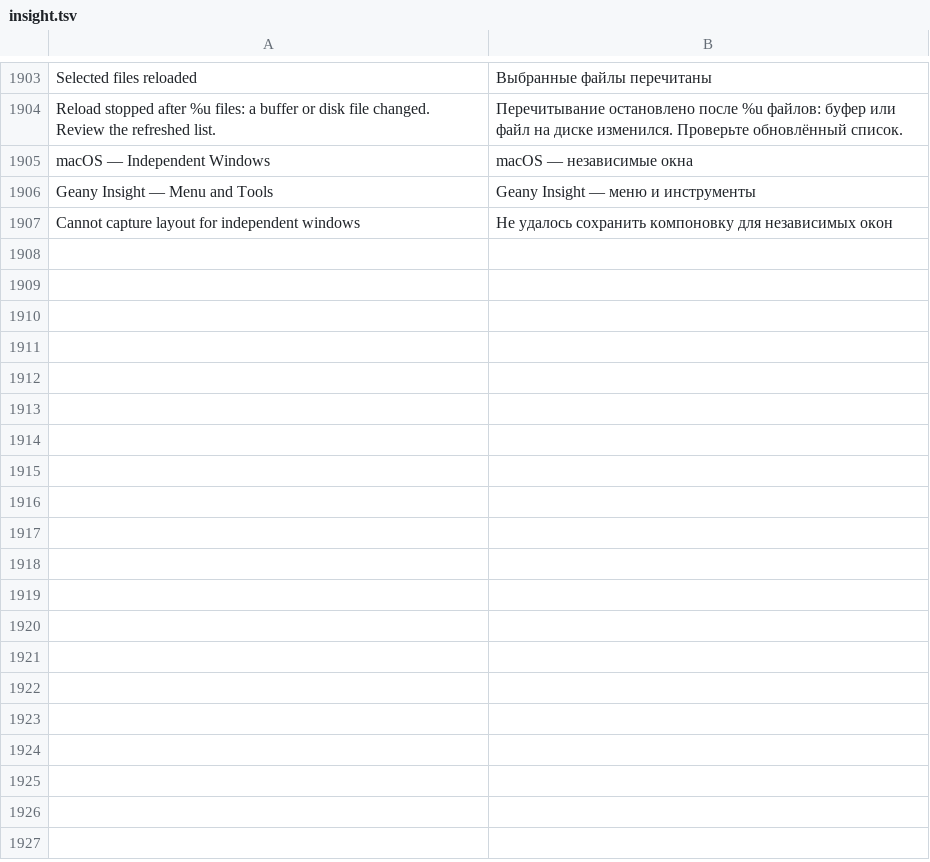
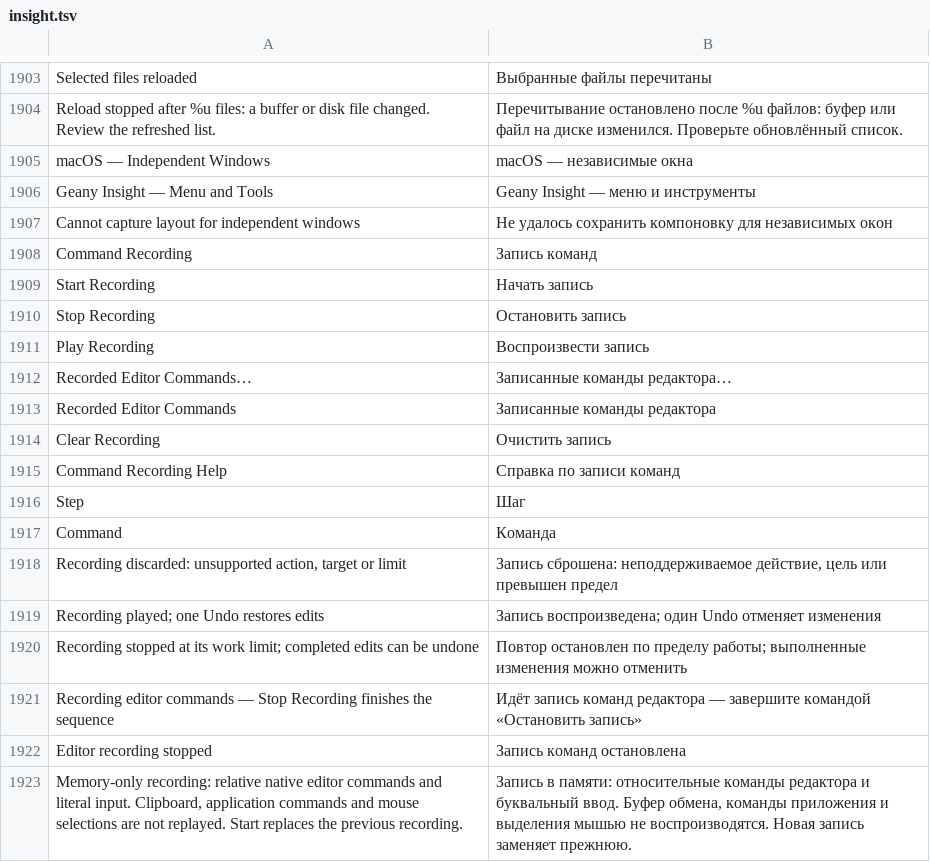
Before and after one commit to bhgv/geany-insight, a TSV file: insight/locale/insight.tsv, drawn as a sheet; only a part is shown, gaps mark what is left out.

Commit message:
Add bounded native editor command recording and inspection

```diff
--- a/insight/locale/insight.tsv
+++ b/insight/locale/insight.tsv
@@ -1907 +1907,17 @@ Geany Insight — Menu and Tools	Geany Insight — меню и инструме
 Cannot capture layout for independent windows	Не удалось сохранить компоновку для независимых окон
+Command Recording	Запись команд
+Start Recording	Начать запись
+Stop Recording	Остановить запись
+Play Recording	Воспроизвести запись
+Recorded Editor Commands…	Записанные команды редактора…
+Recorded Editor Commands	Записанные команды редактора
+Clear Recording	Очистить запись
+Command Recording Help	Справка по записи команд
+Step	Шаг
+Command	Команда
+Recording discarded: unsupported action, target or limit	Запись сброшена: неподдерживаемое действие, цель или превышен предел
+Recording played; one Undo restores edits	Запись воспроизведена; один Undo отменяет изменения
+Recording stopped at its work limit; completed edits can be undone	Повтор остановлен по пределу работы; выполненные изменения можно отменить
+Recording editor commands — Stop Recording finishes the sequence	Идёт запись команд редактора — завершите командой «Остановить запись»
+Editor recording stopped	Запись команд остановлена
+Memory-only recording: relative native editor commands and literal input. Clipboard, application commands and mouse selections are not replayed. Start replaces the previous recording.	Запись в памяти: относительные команды редактора и буквальный ввод. Буфер обмена, команды приложения и выделения мышью не воспроизводятся. Новая запись заменяет прежнюю.
```
Also changed, not shown: 20 other files.
